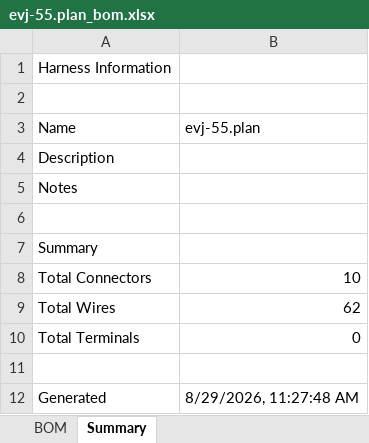
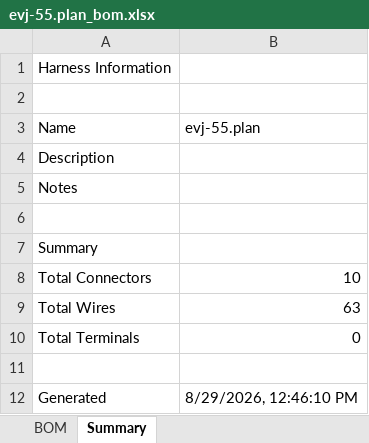
Before and after one commit to hpeyerl/evj55, an Excel workbook: rendered/evj-55.plan_bom.xlsx, sheet Summary, drawn as a sheet; values as stored, in another font and other column widths than the file's, no borders; the diff names each change by its address in the sheet, - before the commit and + after, or states it on an @@ line.

```diff
--- a/rendered/evj-55.plan_bom.xlsx (sheet Summary)
+++ b/rendered/evj-55.plan_bom.xlsx (sheet Summary)
-B9 (evj-55.plan): 62
+B9 (evj-55.plan): 63
-B12 (evj-55.plan): 8/29/2026, 11:27:48 AM
+B12 (evj-55.plan): 8/29/2026, 12:46:10 PM
```
Also changed, not shown: sheet BOM, 2 other files.
